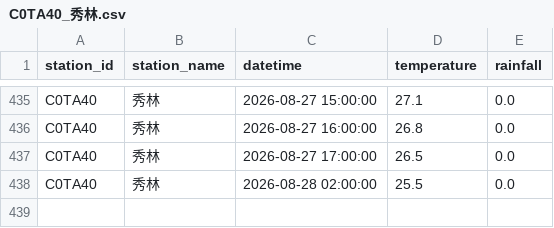
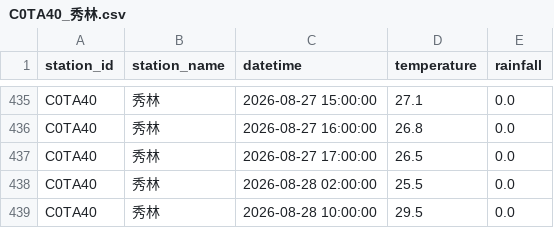
Before and after one commit to be-a-cell/weather-monitor, a CSV file: stations_data/C0TA40_秀林.csv, drawn as a sheet; only a part is shown, gaps mark what is left out; the diff names each change by its address in the sheet, - before the commit and + after, or states it on an @@ line.

```diff
--- a/stations_data/C0TA40_秀林.csv
+++ b/stations_data/C0TA40_秀林.csv
+row 439: C0TA40 | 秀林 | 2026-08-28 10:00:00 | 29.5 | 0.0
```
Also changed, not shown: stations_data/C0T9D0_和中.csv, stations_data/C0TA50_和仁.csv, 5 other files.
